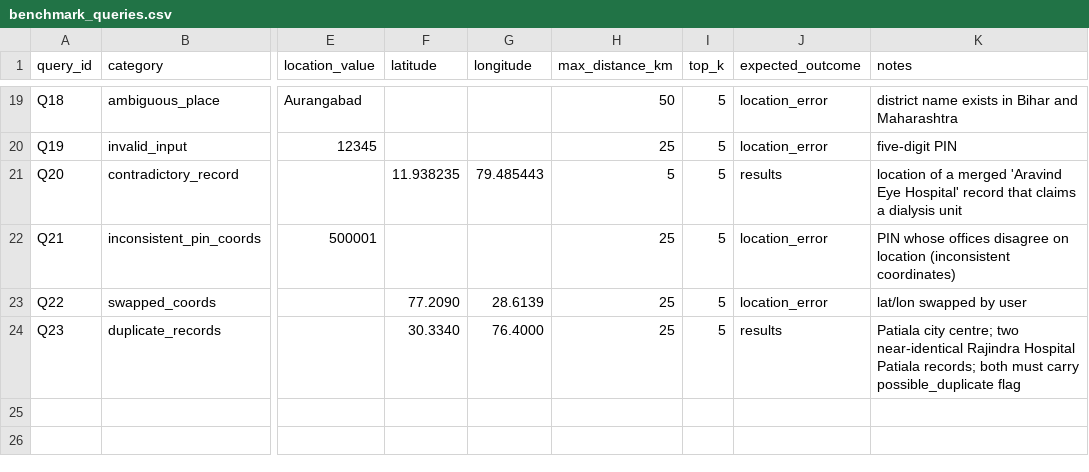
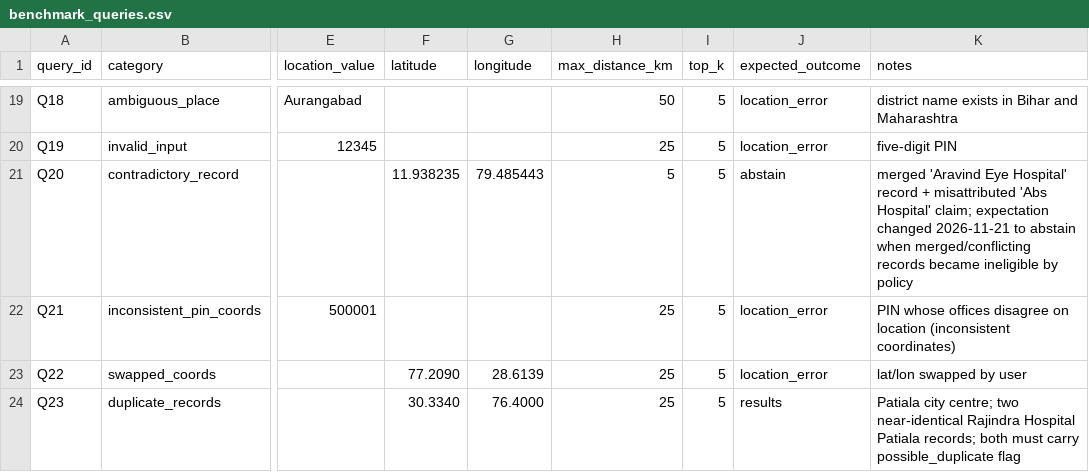
Before and after one commit to talkhanz/datathon, a CSV file: evaluation/benchmark_queries.csv, drawn as a sheet; only a part is shown, gaps mark what is left out; the diff names each change by its address in the sheet, - before the commit and + after, or states it on an @@ line.

```diff
--- a/evaluation/benchmark_queries.csv
+++ b/evaluation/benchmark_queries.csv
-J21 (expected_outcome): results
+J21 (expected_outcome): abstain
-K21 (notes): location of a merged 'Aravind Eye Hospital' record that claims a dialysis unit
+K21 (notes): merged 'Aravind Eye Hospital' record + misattributed 'Abs Hospital' claim; expectation changed 2026-11-21 to abstain when merged/conflicting records became ineligible by policy
```
Also changed, not shown: 40 other files.
